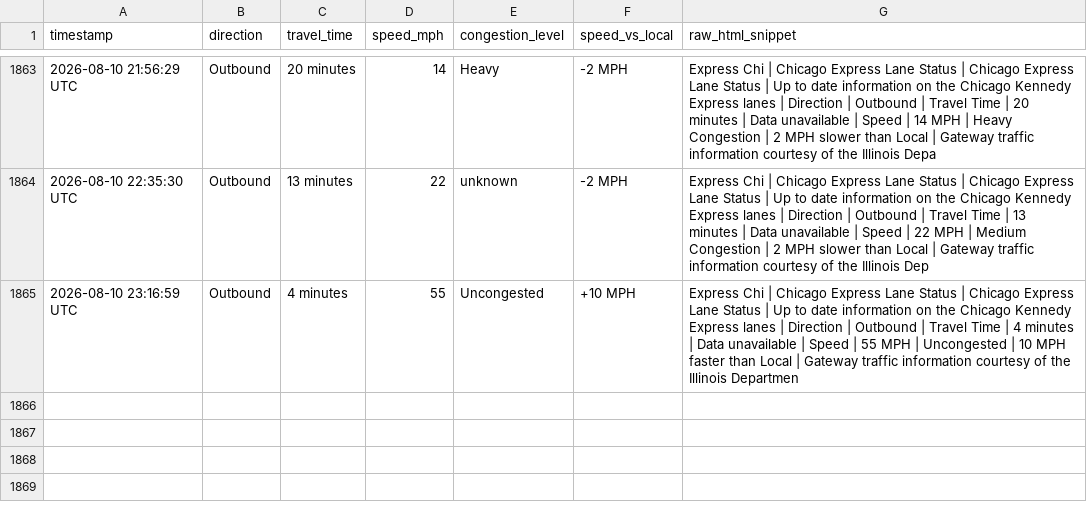
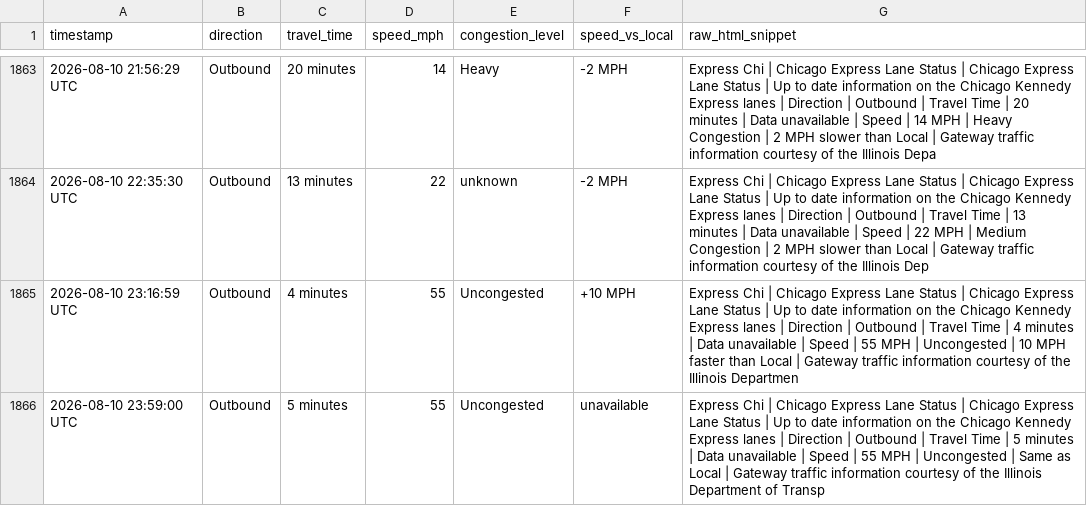
Before and after one commit to yvokino/kennedy-express-monitor, a CSV file: data/kennedy_express_log.csv, drawn as a sheet; only a part is shown, gaps mark what is left out.

```diff
--- a/data/kennedy_express_log.csv
+++ b/data/kennedy_express_log.csv
@@ -1865 +1865,2 @@ timestamp,direction,travel_time,speed_mph,congestion_level,speed_vs_local,raw_ht
 2026-08-10 23:16:59 UTC,Outbound,4 minutes,55,Uncongested,+10 MPH,Express Chi | Chicago Express Lane Status | Chicago Express Lane Status | Up to date information on the Chicago Kennedy Express lanes | Direction | Outbound | Travel Time | 4 minutes | Data unavailable | Speed | 55 MPH | Uncongested | 10 MPH faster than Local | Gateway traffic information courtesy of the Illinois Departmen
+2026-08-10 23:59:00 UTC,Outbound,5 minutes,55,Uncongested,unavailable,Express Chi | Chicago Express Lane Status | Chicago Express Lane Status | Up to date information on the Chicago Kennedy Express lanes | Direction | Outbound | Travel Time | 5 minutes | Data unavailable | Speed | 55 MPH | Uncongested | Same as Local | Gateway traffic information courtesy of the Illinois Department of Transp
```
